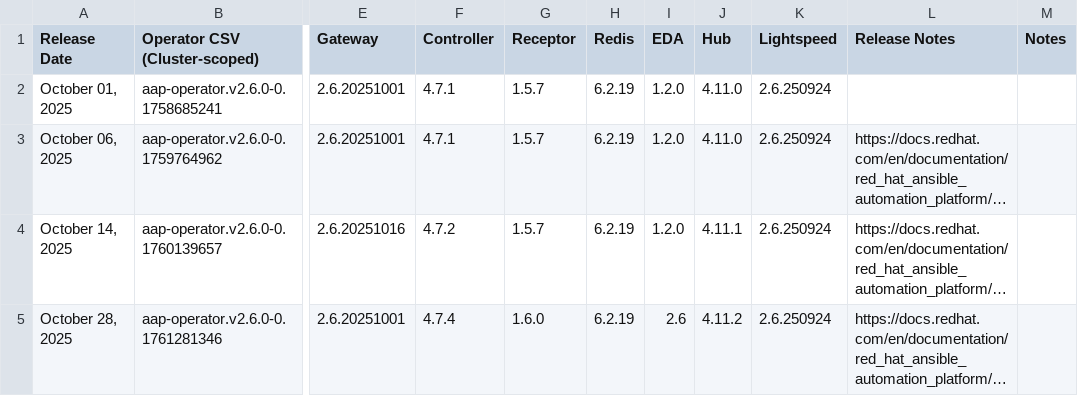
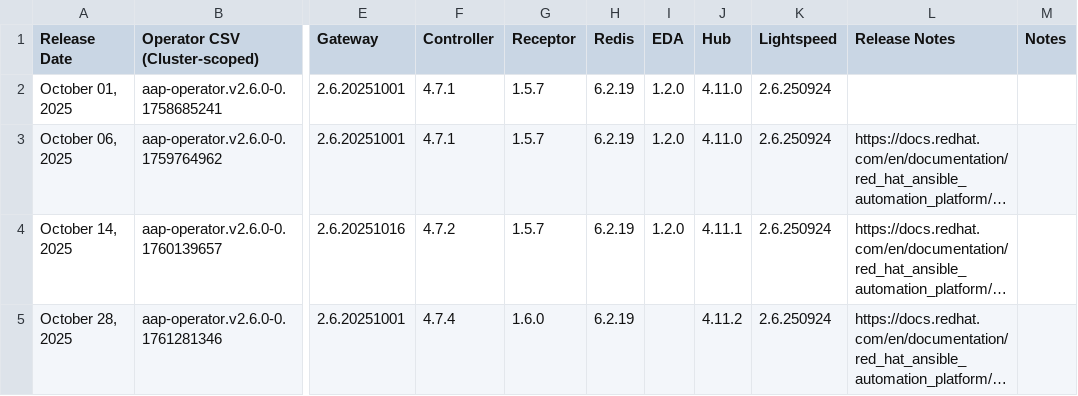
Before and after one commit to CastawayEGR/aap-openshift-compatibility-matrix, a CSV file: data/AAP_26.csv, drawn as a sheet; only a part is shown, gaps mark what is left out; long unchanged cells end in …; the diff names each change by its address in the sheet, - before the commit and + after, or states it on an @@ line.

Commit message:
Update AAP_26.csv

```diff
--- a/data/AAP_26.csv
+++ b/data/AAP_26.csv
-I5 (EDA): 2.6
+I5 (EDA): (empty)
```
